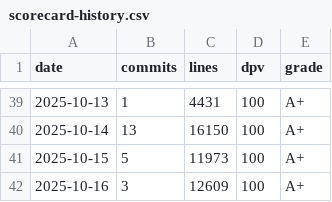
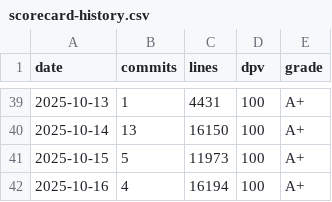
Before and after one commit to Thanthou/mobiledetailhub, a CSV file: scripts/chatgpt/gitlogs/scorecard-history.csv, drawn as a sheet; only a part is shown, gaps mark what is left out.

```diff
--- a/scripts/chatgpt/gitlogs/scorecard-history.csv
+++ b/scripts/chatgpt/gitlogs/scorecard-history.csv
@@ -41,2 +41,2 @@ date,commits,lines,dpv,grade
 2025-10-15,5,11973,100,A+
-2025-10-16,3,12609,100,A+
+2025-10-16,4,16194,100,A+
```
Also changed, not shown: 16 other files.
